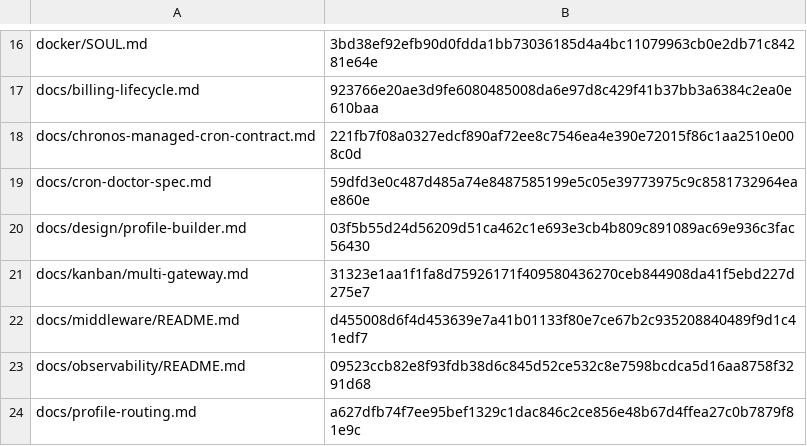
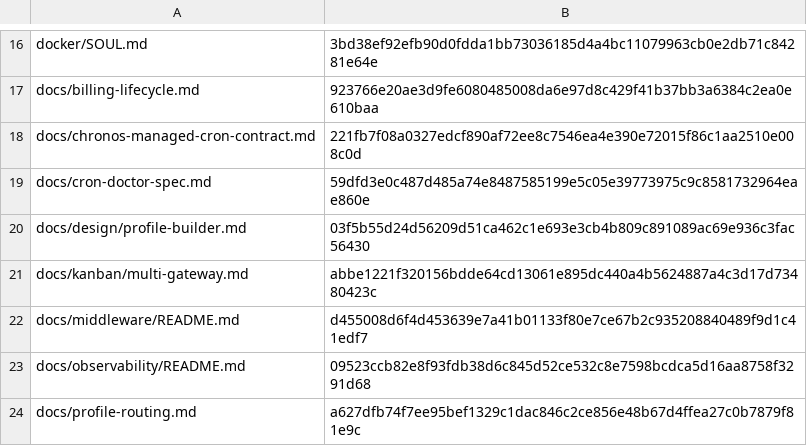
Before and after one commit to RyderFreeman4Logos/hermes-agent-docs-i18n, a TSV file: state/translation-hashes.tsv, drawn as a sheet; only a part is shown, gaps mark what is left out.

```diff
--- a/state/translation-hashes.tsv
+++ b/state/translation-hashes.tsv
@@ -20,3 +20,3 @@ docs/cron-doctor-spec.md	59dfd3e0c487d485a74e8487585199e5c05e39773975c9c85817329
 docs/design/profile-builder.md	03f5b55d24d56209d51ca462c1e693e3cb4b809c891089ac69e936c3fac56430
-docs/kanban/multi-gateway.md	31323e1aa1f1fa8d75926171f409580436270ceb844908da41f5ebd227d275e7
+docs/kanban/multi-gateway.md	abbe1221f320156bdde64cd13061e895dc440a4b5624887a4c3d17d73480423c
 docs/middleware/README.md	d455008d6f4d453639e7a41b01133f80e7ce67b2c935208840489f9d1c41edf7
```
Also changed, not shown: 2 other files.
